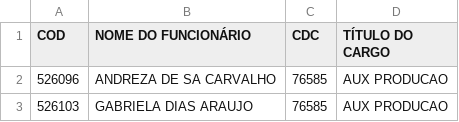
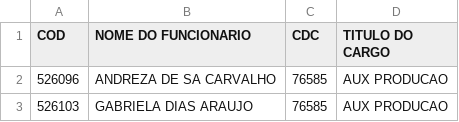
Before and after one commit to James-Johny/yavos, a CSV file: listanomes.csv, drawn as a sheet; only a part is shown.

```diff
--- a/listanomes.csv
+++ b/listanomes.csv
@@ -1,2 +1,2 @@
-COD;NOME DO FUNCIONÁRIO;CDC;TÍTULO DO CARGO
+COD;NOME DO FUNCIONARIO;CDC;TITULO DO CARGO
 526096;ANDREZA DE SA CARVALHO;76585;AUX PRODUCAO
```
Also changed, not shown: 6 other files.
